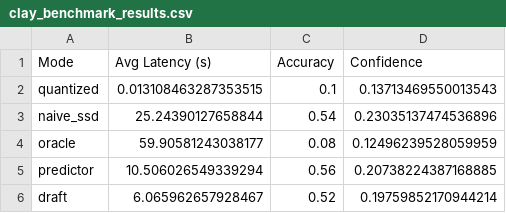
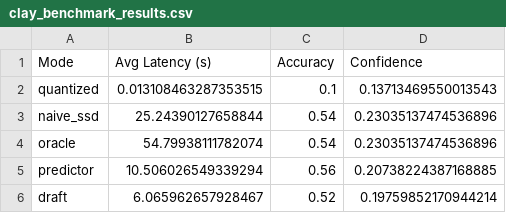
Before and after one commit to peircerandy/llminflash, a CSV file: clay_benchmark_results.csv, drawn as a sheet.

Commit message:
chore: update final benchmark results and polished visuals

```diff
--- a/clay_benchmark_results.csv
+++ b/clay_benchmark_results.csv
@@ -3,3 +3,3 @@ quantized,0.013108463287353515,0.1,0.13713469550013543
 naive_ssd,25.24390127658844,0.54,0.23035137474536896
-oracle,59.90581243038177,0.08,0.12496239528059959
+oracle,54.79938111782074,0.54,0.23035137474536896
 predictor,10.506026549339294,0.56,0.20738224387168885
```
Also changed, not shown: 12 other files.
